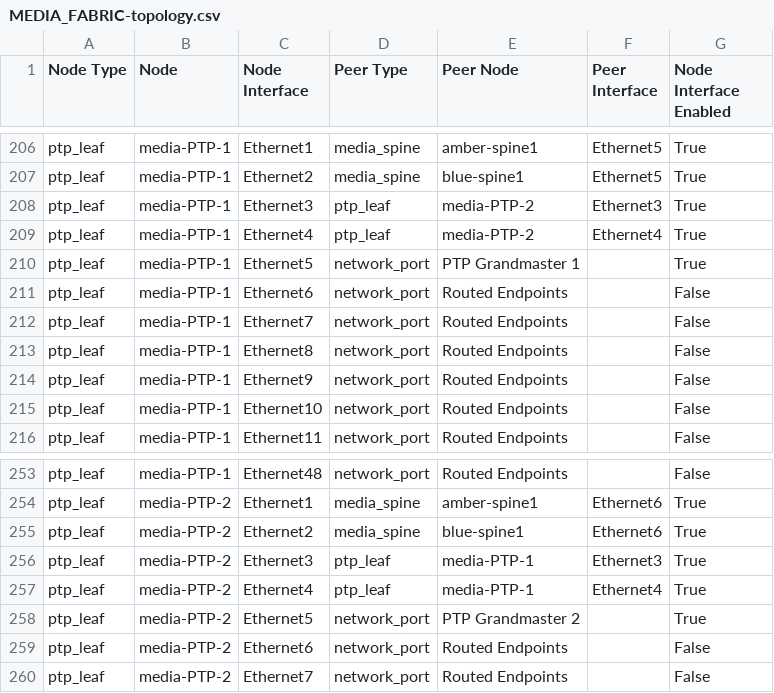
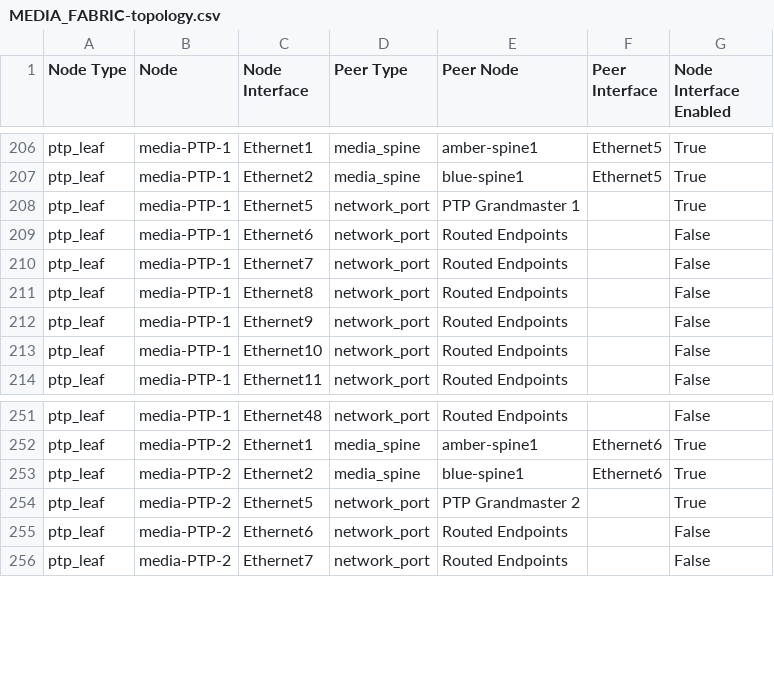
Before and after one commit to nielsjlarsen/ansible-avd, a CSV file: ansible_collections/arista/avd/examples/media/documentation/fabric/MEDIA_FABRIC-topology.csv, drawn as a sheet; only a part is shown, gaps mark what is left out.

Commit message:
Fixed data model changes + molecule

```diff
--- a/ansible_collections/arista/avd/examples/media/documentation/fabric/MEDIA_FABRIC-topology.csv
+++ b/ansible_collections/arista/avd/examples/media/documentation/fabric/MEDIA_FABRIC-topology.csv
@@ -207,4 +207,2 @@ ptp_leaf,media-PTP-1,Ethernet1,media_spine,amber-spine1,Ethernet5,True
 ptp_leaf,media-PTP-1,Ethernet2,media_spine,blue-spine1,Ethernet5,True
-ptp_leaf,media-PTP-1,Ethernet3,ptp_leaf,media-PTP-2,Ethernet3,True
-ptp_leaf,media-PTP-1,Ethernet4,ptp_leaf,media-PTP-2,Ethernet4,True
 ptp_leaf,media-PTP-1,Ethernet5,network_port,PTP Grandmaster 1,,True
@@ -255,4 +253,2 @@ ptp_leaf,media-PTP-2,Ethernet1,media_spine,amber-spine1,Ethernet6,True
 ptp_leaf,media-PTP-2,Ethernet2,media_spine,blue-spine1,Ethernet6,True
-ptp_leaf,media-PTP-2,Ethernet3,ptp_leaf,media-PTP-1,Ethernet3,True
-ptp_leaf,media-PTP-2,Ethernet4,ptp_leaf,media-PTP-1,Ethernet4,True
 ptp_leaf,media-PTP-2,Ethernet5,network_port,PTP Grandmaster 2,,True
```
Also changed, not shown: ansible_collections/arista/avd/examples/media/documentation/fabric/MEDIA_FABRIC-p2p-links.csv, 29 other files.
